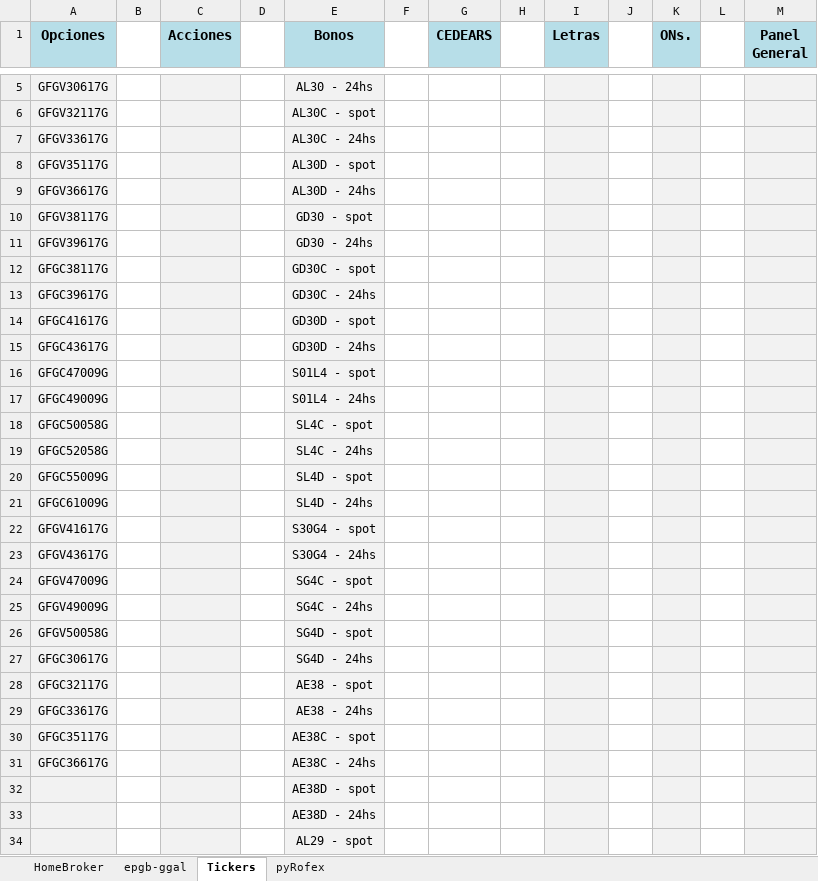
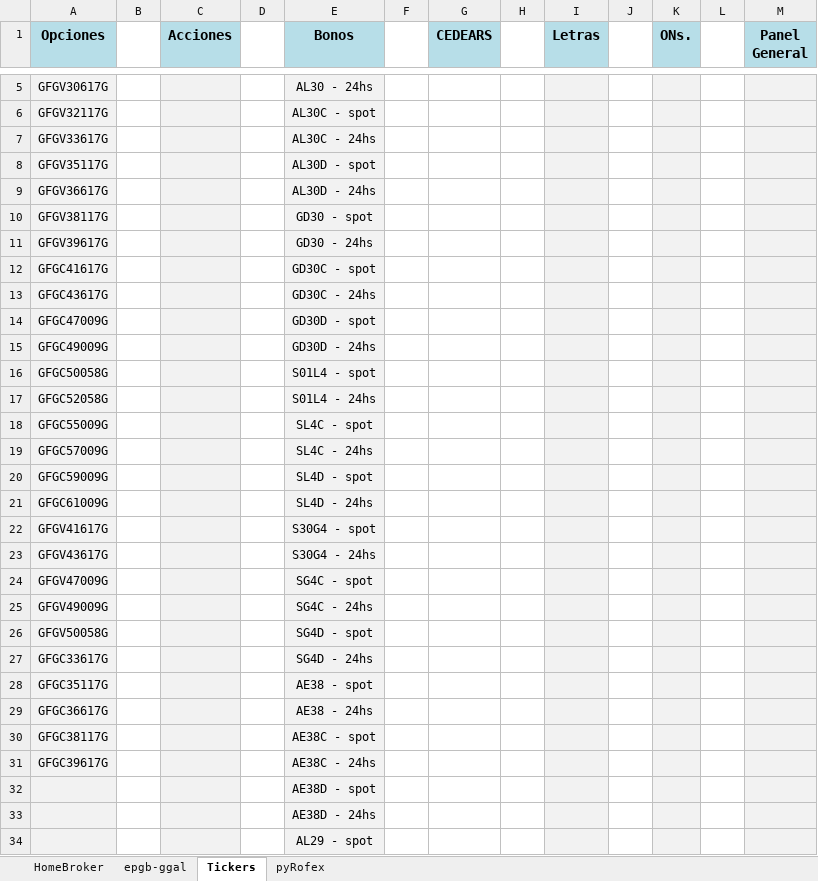
Before and after one commit to piolifl/pyHomeBroker, an Excel workbook: epgb_pyHB.xlsx, sheet Tickers, drawn as a sheet; only a part is shown, gaps mark what is left out; values as stored, in another font and other column widths than the file's, no borders; removed rows and columns are numbered as before the commit, all else as after; the diff names each change by its address in the sheet, - before the commit and + after, or states it on an @@ line.

```diff
--- a/epgb_pyHB.xlsx (sheet Tickers)
+++ b/epgb_pyHB.xlsx (sheet Tickers)
-row 12: GFGC38117G |  |  |  | GD30C - spot
-row 13: GFGC39617G |  |  |  | GD30C - 24hs
-E12 (Bonos): GD30D - spot
+E12 (Bonos): GD30C - spot
-E13 (Bonos): GD30D - 24hs
+E13 (Bonos): GD30C - 24hs
-E14 (Bonos): S01L4 - spot
+E14 (Bonos): GD30D - spot
-E15 (Bonos): S01L4 - 24hs
+E15 (Bonos): GD30D - 24hs
-E16 (Bonos): SL4C - spot
+E16 (Bonos): S01L4 - spot
-E17 (Bonos): SL4C - 24hs
+E17 (Bonos): S01L4 - 24hs
-E18 (Bonos): SL4D - spot
+E18 (Bonos): SL4C - spot
+row 19: GFGC57009G |  |  |  | SL4C - 24hs
+row 20: GFGC59009G |  |  |  | SL4D - spot
-A27 (Opciones): GFGC30617G
+A27 (Opciones): GFGC33617G
-A28 (Opciones): GFGC32117G
+A28 (Opciones): GFGC35117G
-A29 (Opciones): GFGC33617G
+A29 (Opciones): GFGC36617G
-A30 (Opciones): GFGC35117G
+A30 (Opciones): GFGC38117G
-A31 (Opciones): GFGC36617G
+A31 (Opciones): GFGC39617G
```
Also changed, not shown: sheet HomeBroker, sheet epgb-ggal, hidden cells, 4 other files.
